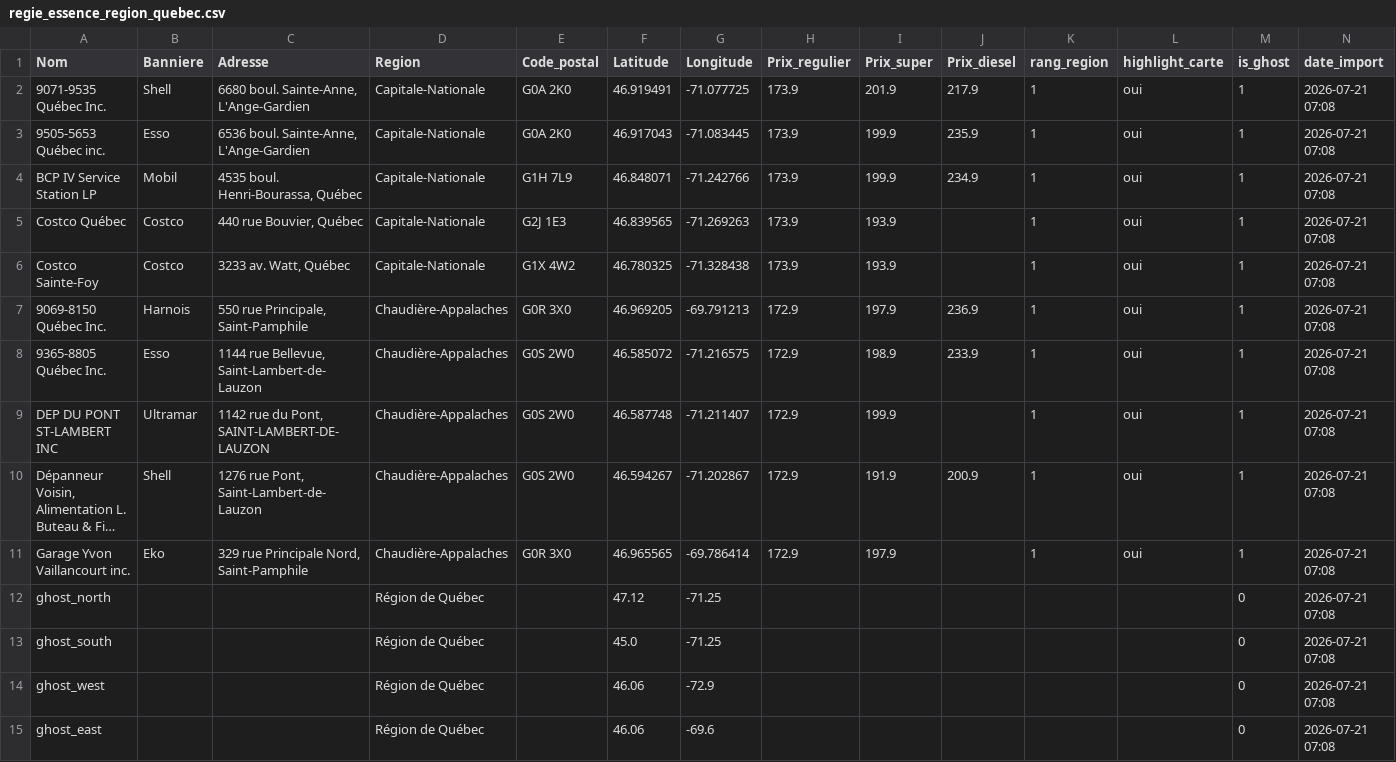
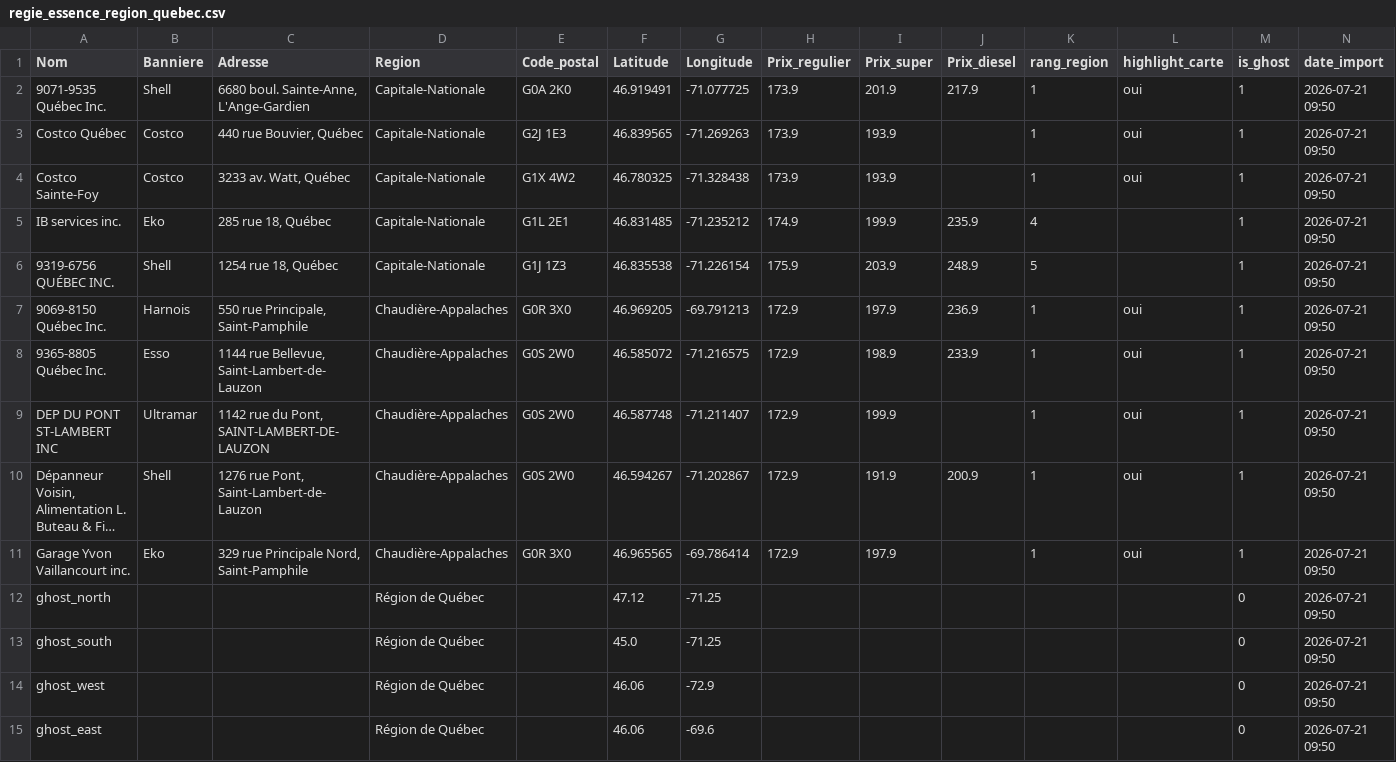
Before and after one commit to emclavel/regie-essence-quebec-data, a CSV file: data/regie_essence_region_quebec.csv, drawn as a sheet; long unchanged cells end in …; removed rows and columns are numbered as before the commit, all else as after; the diff names each change by its address in the sheet, - before the commit and + after, or states it on an @@ line.

```diff
--- a/data/regie_essence_region_quebec.csv
+++ b/data/regie_essence_region_quebec.csv
-N2 (date_import): 2026-07-21 07:08
+N2 (date_import): 2026-07-21 09:50
-row 3: 9505-5653 Québec inc. | Esso | 6536 boul. Sainte-Anne, L'Ange-Gardien | Capitale-Nationale | G0A 2K0 | 46.917043 | -71.083445 | 173.9 | 199.9 | 235.9 | 1 | oui | 1 | 2026-07-21 07:08
-row 4: BCP IV Service Station LP | Mobil | 4535 boul. Henri-Bourassa, Québec | Capitale-Nationale | G1H 7L9 | 46.848071 | -71.242766 | 173.9 | 199.9 | 234.9 | 1 | oui | 1 | 2026-07-21 07:08
-N3:N4 (date_import): 2026-07-21 07:08
+N3:N4 (date_import): 2026-07-21 09:50
+row 5: IB services inc. | Eko | 285 rue 18, Québec | Capitale-Nationale | G1L 2E1 | 46.831485 | -71.235212 | 174.9 | 199.9 | 235.9 | 4 |  | 1 | 2026-07-21 09:50
+row 6: 9319-6756 QUÉBEC INC. | Shell | 1254 rue 18, Québec | Capitale-Nationale | G1J 1Z3 | 46.835538 | -71.226154 | 175.9 | 203.9 | 248.9 | 5 |  | 1 | 2026-07-21 09:50
-N7:N15 (date_import): 2026-07-21 07:08
+N7:N15 (date_import): 2026-07-21 09:50
```
Also changed, not shown: data/regie_essence_estrie.csv, data/regie_essence_grand_montreal.csv, 3 other files.
